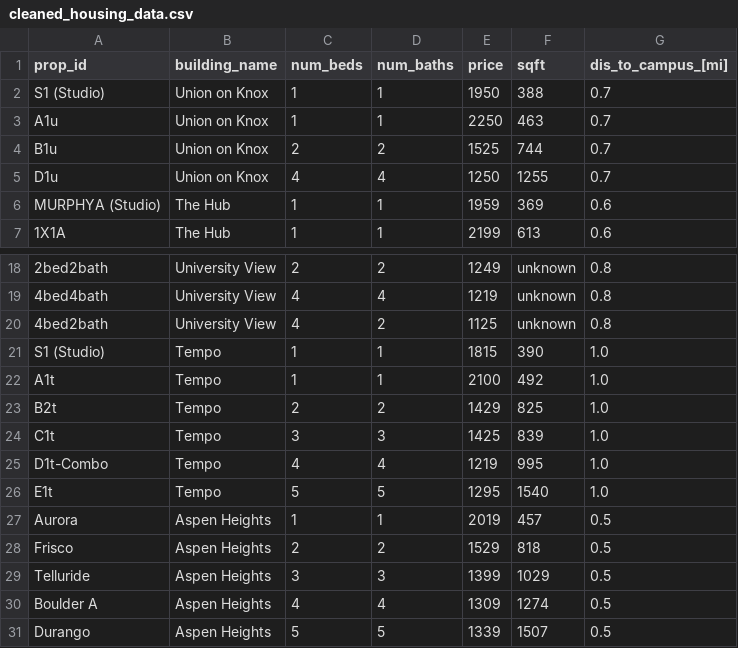
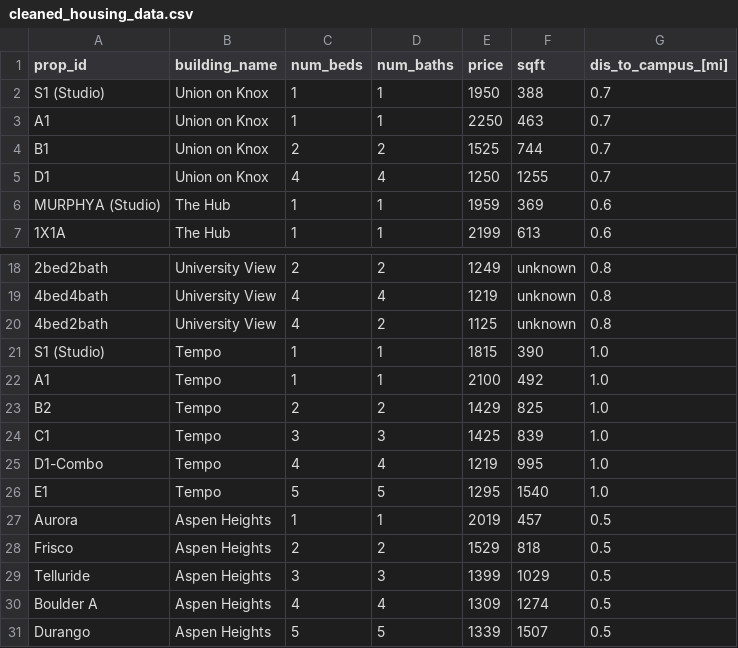
Before and after one commit to kmach1/INST326-Final-Project, a CSV file: cleaned_housing_data.csv, drawn as a sheet; only a part is shown, gaps mark what is left out; the diff names each change by its address in the sheet, - before the commit and + after, or states it on an @@ line.

Commit message:
Adds the gui.py and adds the moded classes + new class
The gui.py acts as the interface where users enter their ranges for bedroom / bath numbers, price, and distance from campus and they can select which is prioritized in their search.

The modified classes cuts down the language for the subclasses already present, other group members or myself will go back and ass descriptions/comments for everything that is missing. This also adds in the new class FilterPreference where a user can select whether or not they want to prioritize a specific part of the search program. If they do not prioritize certain things then they can be shown more apartments that may be included in a larger range of filtering.

```diff
--- a/cleaned_housing_data.csv
+++ b/cleaned_housing_data.csv
-A3 (prop_id): A1u
+A3 (prop_id): A1
-A4 (prop_id): B1u
+A4 (prop_id): B1
-A5 (prop_id): D1u
+A5 (prop_id): D1
-A22 (prop_id): A1t
+A22 (prop_id): A1
-A23 (prop_id): B2t
+A23 (prop_id): B2
-A24 (prop_id): C1t
+A24 (prop_id): C1
-A25 (prop_id): D1t-Combo
+A25 (prop_id): D1-Combo
-A26 (prop_id): E1t
+A26 (prop_id): E1
```
Also changed, not shown: 2 other files.
